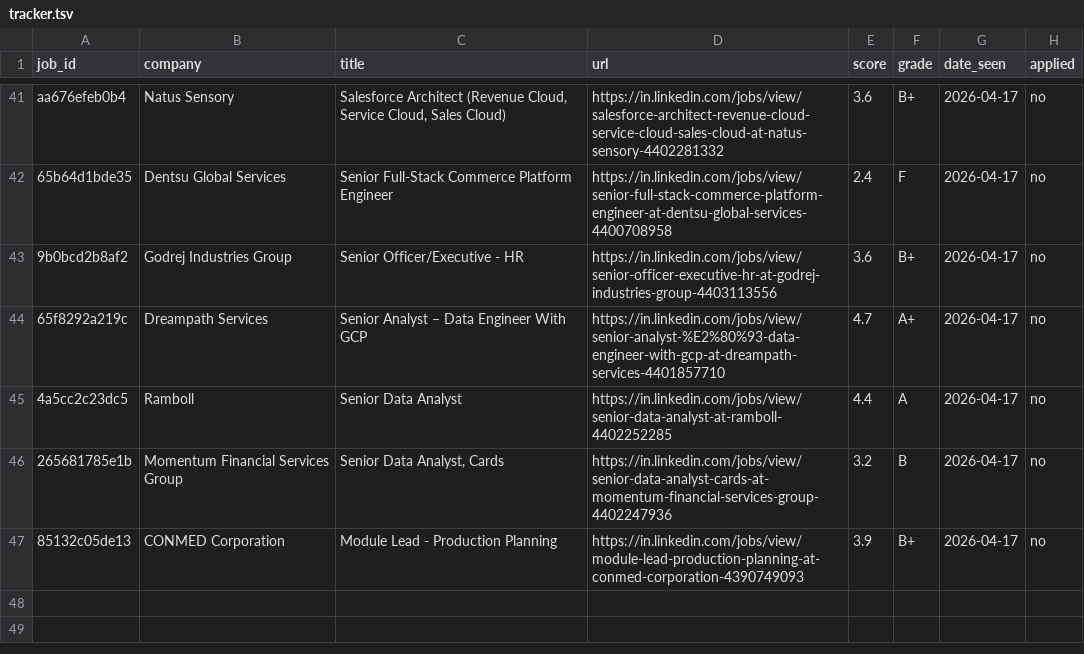
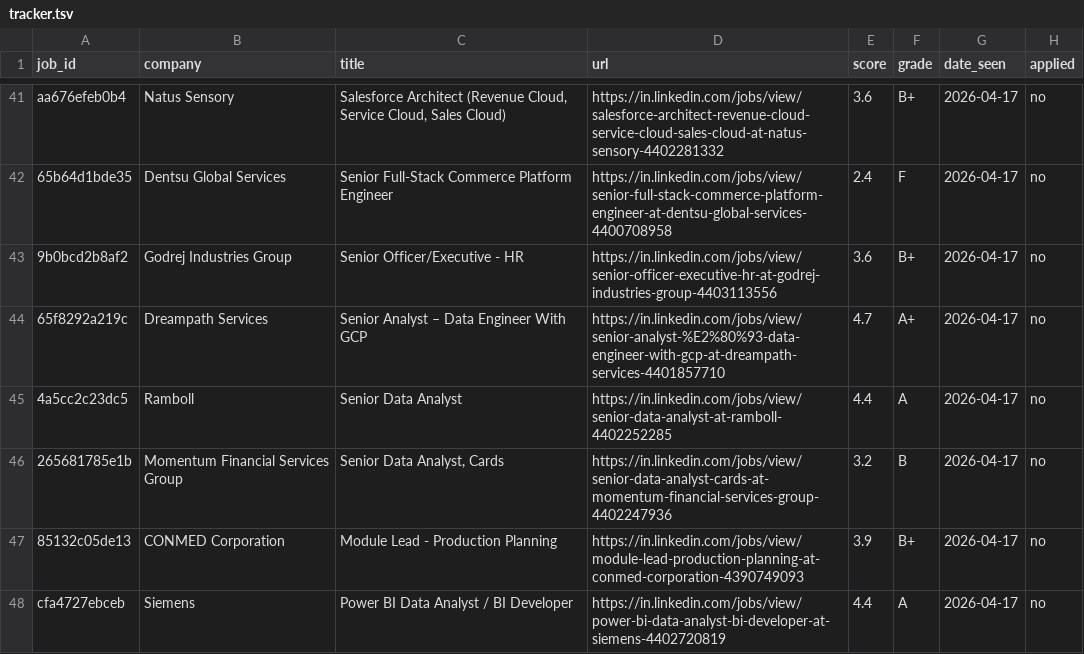
Before and after one commit to Shubhi82/job-market, a TSV file: data/tracker.tsv, drawn as a sheet; only a part is shown, gaps mark what is left out; the diff names each change by its address in the sheet, - before the commit and + after, or states it on an @@ line.

```diff
--- a/data/tracker.tsv
+++ b/data/tracker.tsv
+row 48: cfa4727ebceb | Siemens | Power BI Data Analyst / BI Developer | https://in.linkedin.com/jobs/view/power-bi-data-analyst-bi-developer-at-siemens-4402720819 | 4.4 | A | 2026-04-17 | no
```
Also changed, not shown: 2 other files.
